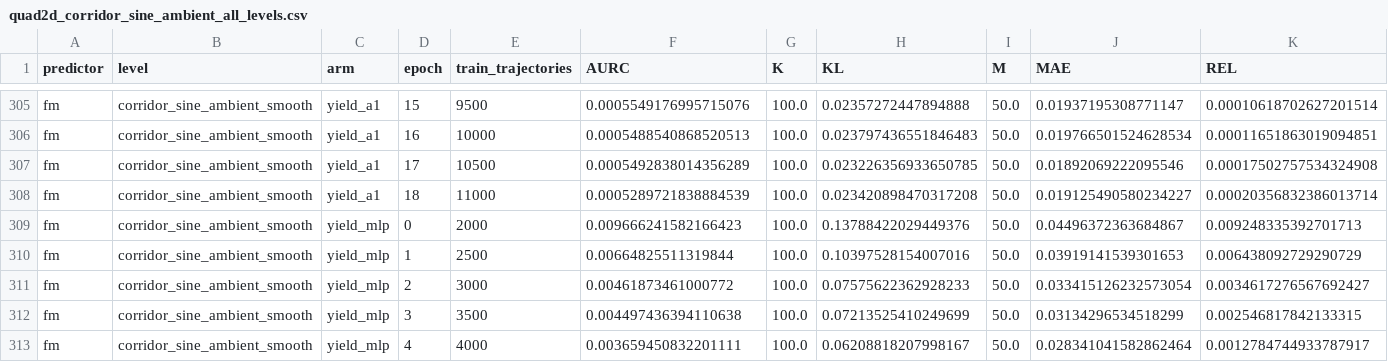
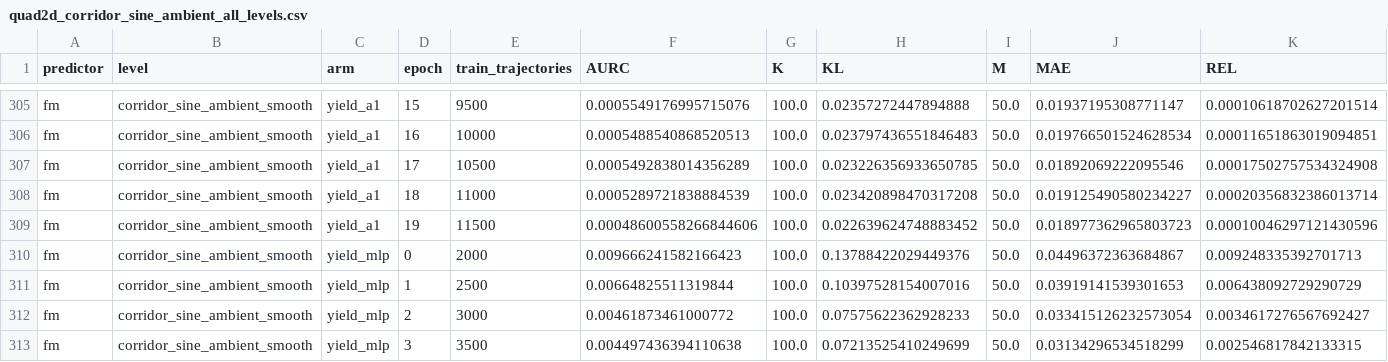
Before and after one commit to dhruvmetha/adaptive_roa, a CSV file: docs/experiments/stochastic/quadrotor2d/quad2d_corridor_sine_ambient_all_levels.csv, drawn as a sheet; only a part is shown, gaps mark what is left out; the shorter side is filled out with more unchanged rows; rows hold the shown columns only; the diff names each change by its address in the sheet, - before the commit and + after, or states it on an @@ line.

```diff
--- a/docs/experiments/stochastic/quadrotor2d/quad2d_corridor_sine_ambient_all_levels.csv
+++ b/docs/experiments/stochastic/quadrotor2d/quad2d_corridor_sine_ambient_all_levels.csv
+row 309: fm | corridor_sine_ambient_smooth | yield_a1 | 19 | 11500 | 0.00048600558266844606 | 100.0 | 0.022639624748883452 | 50.0 | 0.018977362965803723 | 0.00010046297121430596
```
Also changed, not shown: docs/experiments/stochastic/quadrotor3d/quad3d_noisy_dynamics_all_levels.csv.
